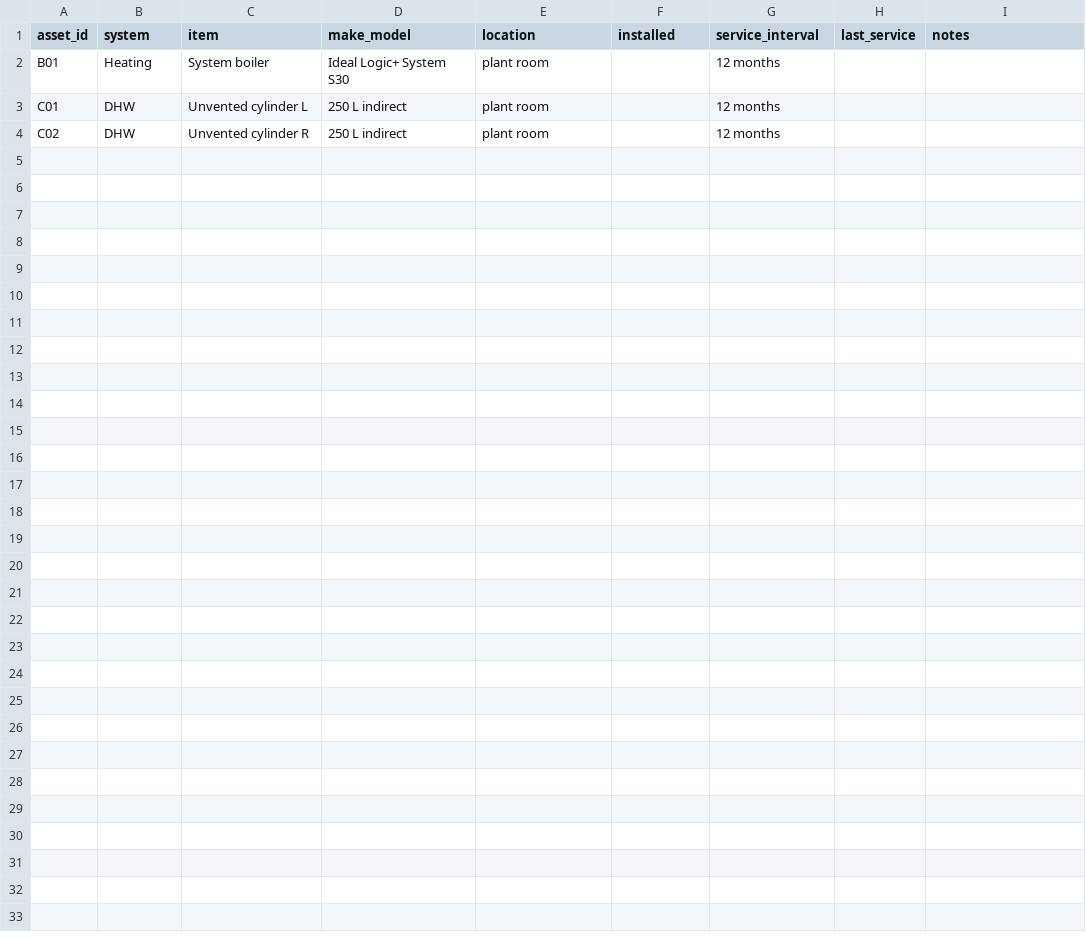
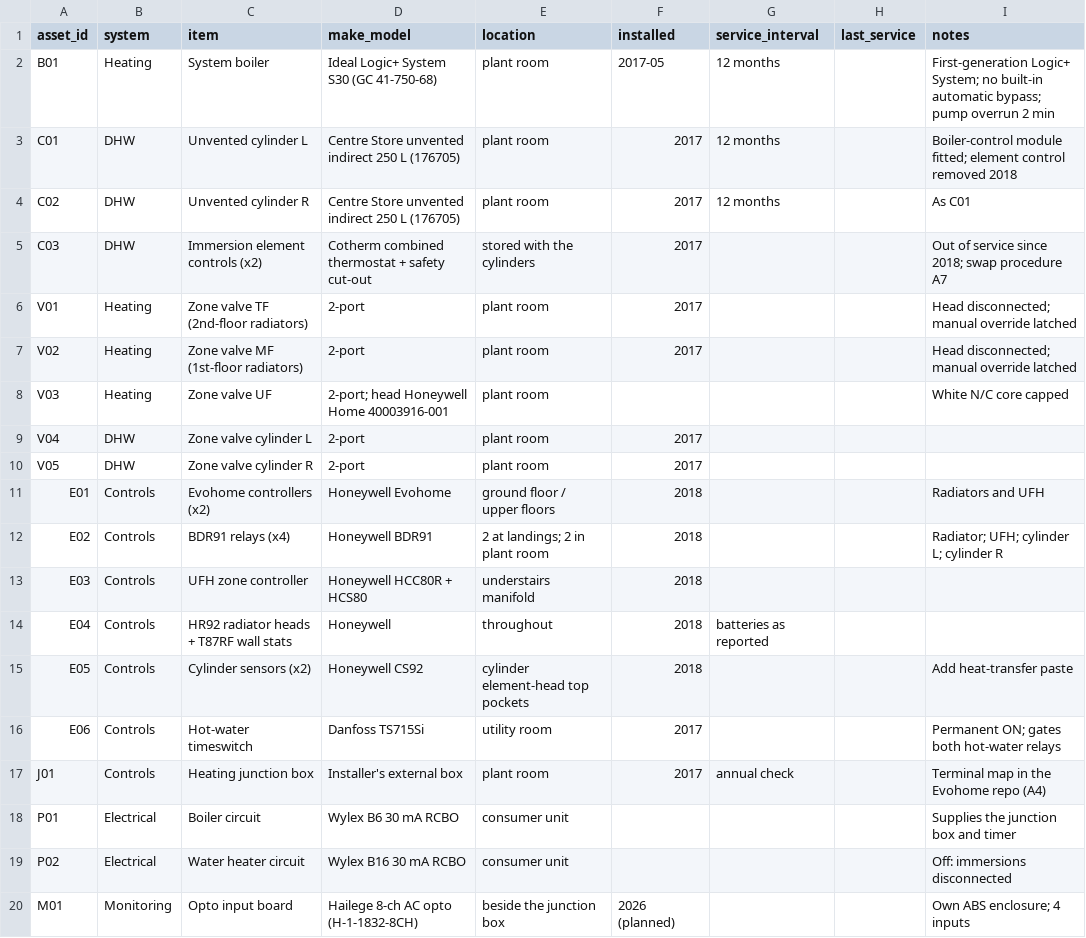
Before and after one commit to the-control-cabinet/om-manual-handover-pack, a CSV file: data/asset-register.csv, drawn as a sheet.

Commit message:
O&M: survey records, safety-critical devices, asset register; Evohome: cylinder pocket wording

```diff
--- a/data/asset-register.csv
+++ b/data/asset-register.csv
@@ -1,4 +1,20 @@
 asset_id,system,item,make_model,location,installed,service_interval,last_service,notes
-B01,Heating,System boiler,Ideal Logic+ System S30,plant room,,12 months,,
-C01,DHW,Unvented cylinder L,250 L indirect,plant room,,12 months,,
-C02,DHW,Unvented cylinder R,250 L indirect,plant room,,12 months,,
+B01,Heating,System boiler,Ideal Logic+ System S30 (GC 41-750-68),plant room,2017-05,12 months,,First-generation Logic+ System; no built-in automatic bypass; pump overrun 2 min
+C01,DHW,Unvented cylinder L,Centre Store unvented indirect 250 L (176705),plant room,2017,12 months,,Boiler-control module fitted; element control removed 2018
+C02,DHW,Unvented cylinder R,Centre Store unvented indirect 250 L (176705),plant room,2017,12 months,,As C01
+C03,DHW,Immersion element controls (x2),Cotherm combined thermostat + safety cut-out,stored with the cylinders,2017,,,Out of service since 2018; swap procedure A7
+V01,Heating,Zone valve TF (2nd-floor radiators),2-port,plant room,2017,,,Head disconnected; manual override latched
+V02,Heating,Zone valve MF (1st-floor radiators),2-port,plant room,2017,,,Head disconnected; manual override latched
+V03,Heating,Zone valve UF,2-port; head Honeywell Home 40003916-001,plant room,,,,White N/C core capped
+V04,DHW,Zone valve cylinder L,2-port,plant room,2017,,,
+V05,DHW,Zone valve cylinder R,2-port,plant room,2017,,,
+E01,Controls,Evohome controllers (x2),Honeywell Evohome,ground floor / upper floors,2018,,,Radiators and UFH
+E02,Controls,BDR91 relays (x4),Honeywell BDR91,2 at landings; 2 in plant room,2018,,,Radiator; UFH; cylinder L; cylinder R
+E03,Controls,UFH zone controller,Honeywell HCC80R + HCS80,understairs manifold,2018,,,
+E04,Controls,HR92 radiator heads + T87RF wall stats,Honeywell,throughout,2018,batteries as reported,,
+E05,Controls,Cylinder sensors (x2),Honeywell CS92,cylinder element-head top pockets,2018,,,Add heat-transfer paste
+E06,Controls,Hot-water timeswitch,Danfoss TS715Si,utility room,2017,,,Permanent ON; gates both hot-water relays
+J01,Controls,Heating junction box,Installer's external box,plant room,2017,annual check,,Terminal map in the Evohome repo (A4)
+P01,Electrical,Boiler circuit,Wylex B6 30 mA RCBO,consumer unit,,,,Supplies the junction box and timer
+P02,Electrical,Water heater circuit,Wylex B16 30 mA RCBO,consumer unit,,,,Off: immersions disconnected
+M01,Monitoring,Opto input board,Hailege 8-ch AC opto (H-1-1832-8CH),beside the junction box,2026 (planned),,,Own ABS enclosure; 4 inputs
```
Also changed, not shown: 5 other files.
